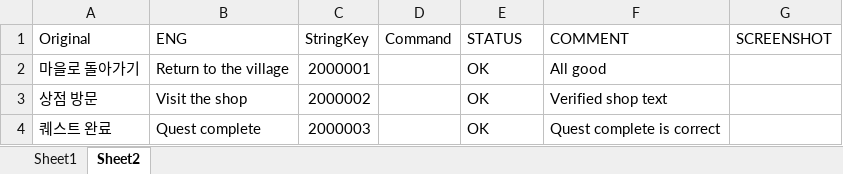
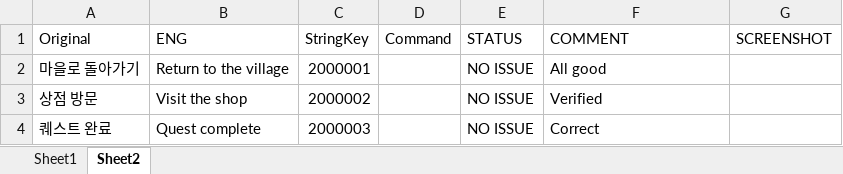
Before and after one commit to NeilVibe/LocalizationTools, an Excel workbook: miniprojects/qa_excel_compiler/QAfolder/Bob_Quest.xlsx, sheet Sheet2, drawn as a sheet; values as stored, in another font and other column widths than the file's, no borders; the diff names each change by its address in the sheet, - before the commit and + after, or states it on an @@ line.

```diff
--- a/miniprojects/qa_excel_compiler/QAfolder/Bob_Quest.xlsx (sheet Sheet2)
+++ b/miniprojects/qa_excel_compiler/QAfolder/Bob_Quest.xlsx (sheet Sheet2)
-E2:E4 (STATUS): OK
+E2:E4 (STATUS): NO ISSUE
-F3 (COMMENT): Verified shop text
+F3 (COMMENT): Verified
-F4 (COMMENT): Quest complete is correct
+F4 (COMMENT): Correct
```
Also changed, not shown: sheet Sheet1, miniprojects/qa_excel_compiler/Masterfolder/Master_Quest.xlsx, miniprojects/qa_excel_compiler/QAfolder/Alice_Quest.xlsx, 2 other files.
